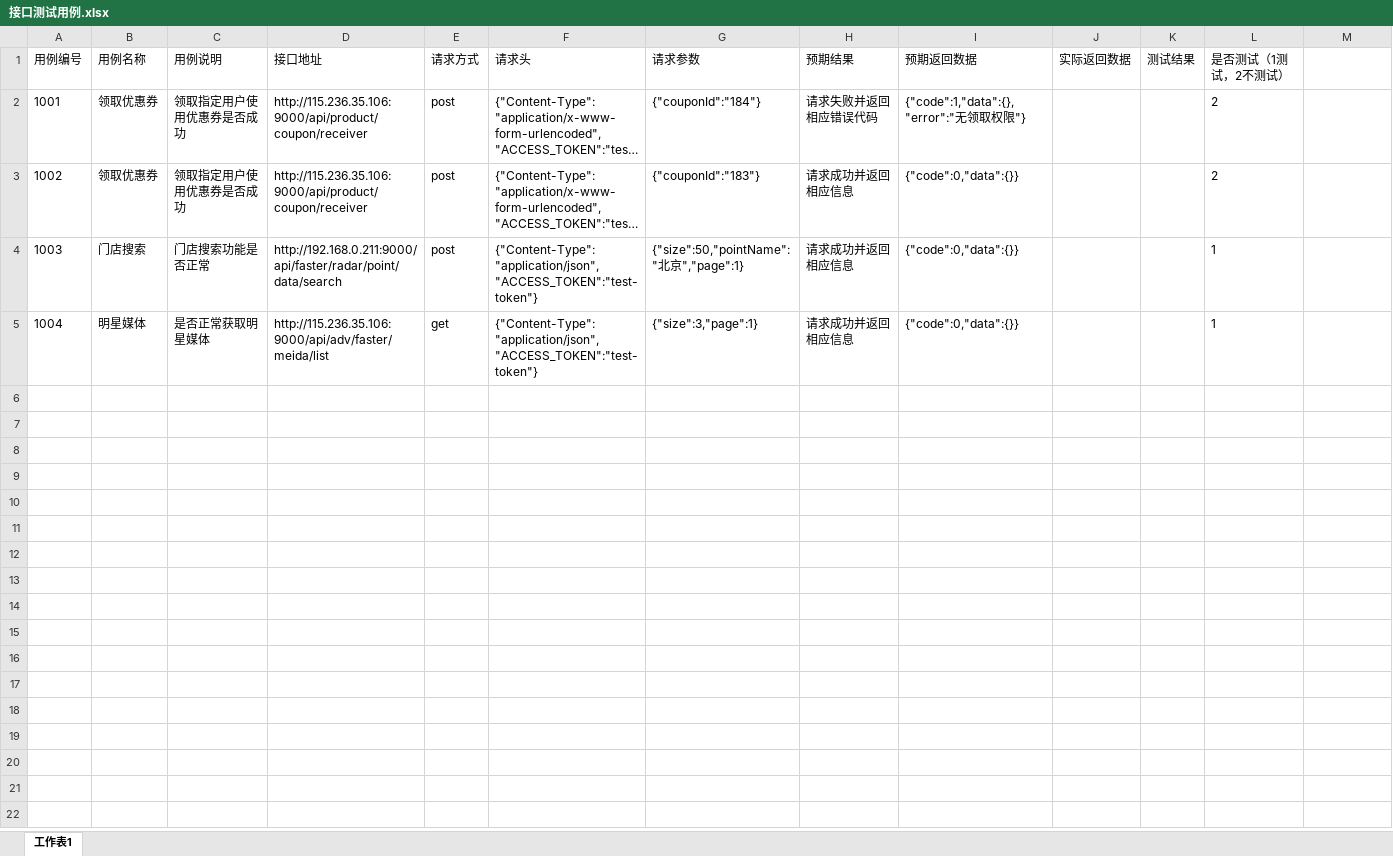
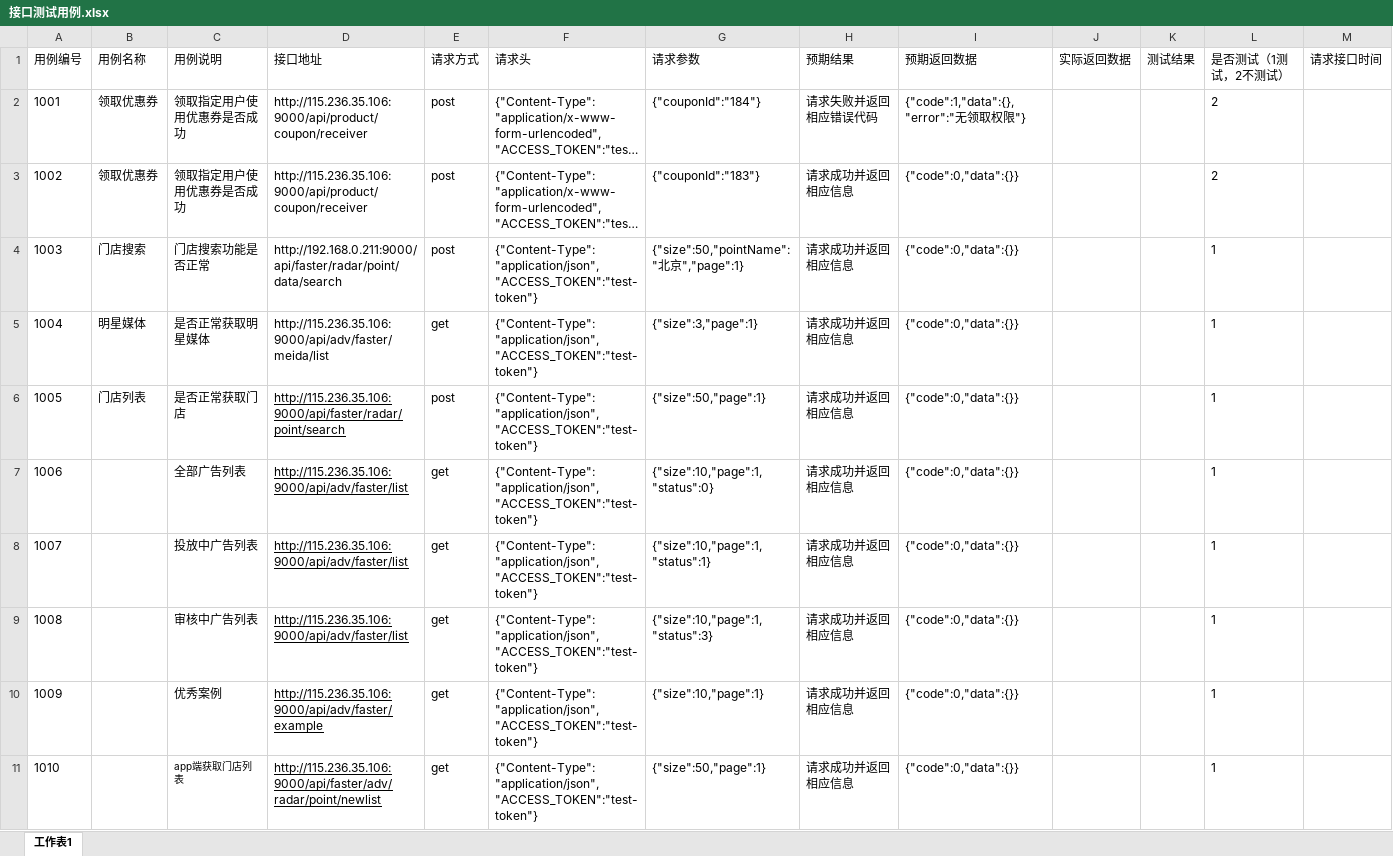
Before and after one commit to Gaara0815/first, an Excel workbook: interfaceTesting/接口测试用例.xlsx, sheet 工作表1, drawn as a sheet; long unchanged cells end in …; values as stored, in another font and other column widths than the file's, no borders; the diff names each change by its address in the sheet, - before the commit and + after, or states it on an @@ line.

```diff
--- a/interfaceTesting/接口测试用例.xlsx (sheet 工作表1)
+++ b/interfaceTesting/接口测试用例.xlsx (sheet 工作表1)
-M1: (empty)
+M1: 请求接口时间
+row 6: 1005 | 门店列表 | 是否正常获取门店 | http://115.236.35.106:9000/api/faster/radar/point/search | post | {"Content-Type":"application/json","ACCESS_TOKEN":"test-token"} | {"size":50,"page":1} | 请求成功并返回相应信息 | {"code":0,"data":{}} |  |  | 1
+row 7: 1006 |  | 全部广告列表 | http://115.236.35.106:9000/api/adv/faster/list | get | {"Content-Type":"application/json","ACCESS_TOKEN":"test-token"} | {"size":10,"page":1,"status":0} | 请求成功并返回相应信息 | {"code":0,"data":{}} |  |  | 1
+row 8: 1007 |  | 投放中广告列表 | http://115.236.35.106:9000/api/adv/faster/list | get | {"Content-Type":"application/json","ACCESS_TOKEN":"test-token"} | {"size":10,"page":1,"status":1} | 请求成功并返回相应信息 | {"code":0,"data":{}} |  |  | 1
+row 9: 1008 |  | 审核中广告列表 | http://115.236.35.106:9000/api/adv/faster/list | get | {"Content-Type":"application/json","ACCESS_TOKEN":"test-token"} | {"size":10,"page":1,"status":3} | 请求成功并返回相应信息 | {"code":0,"data":{}} |  |  | 1
+row 10: 1009 |  | 优秀案例 | http://115.236.35.106:9000/api/adv/faster/example | get | {"Content-Type":"application/json","ACCESS_TOKEN":"test-token"} | {"size":10,"page":1} | 请求成功并返回相应信息 | {"code":0,"data":{}} |  |  | 1
+row 11: 1010 |  | app端获取门店列表 | http://115.236.35.106:9000/api/faster/adv/radar/point/newlist | get | {"Content-Type":"application/json","ACCESS_TOKEN":"test-token"} | {"size":50,"page":1} | 请求成功并返回相应信息 | {"code":0,"data":{}} |  |  | 1
```
Also changed, not shown: interfaceTesting/接口测试结果.xlsx, 2 other files.
